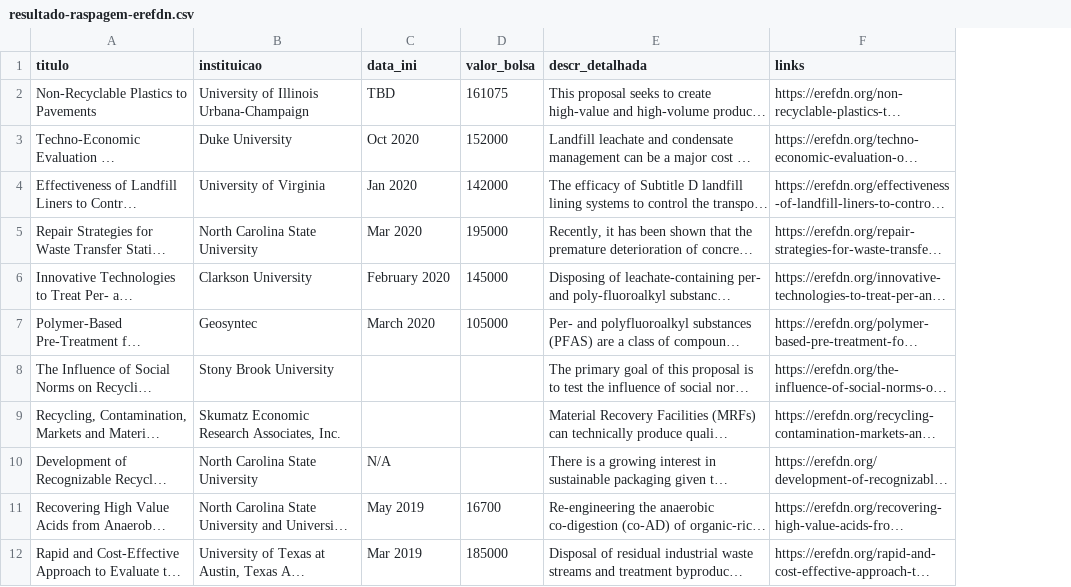
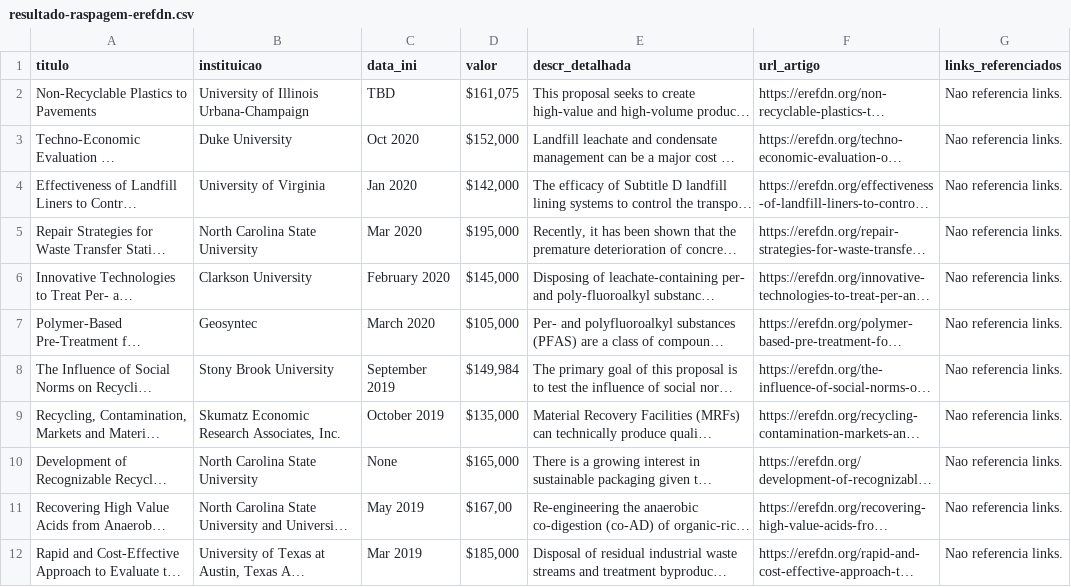
Before and after one commit to jairoalves/mcti, a CSV file: Raspagem/Task_18/saida/resultado-raspagem-erefdn.csv, drawn as a sheet; only a part is shown; long unchanged cells end in …; removed rows and columns are numbered as before the commit, all else as after; the diff names each change by its address in the sheet, - before the commit and + after, or states it on an @@ line.

Commit message:
beta ok - v0.9.0
incluso links referenciados por cada bolsa

```diff
--- a/Raspagem/Task_18/saida/resultado-raspagem-erefdn.csv
+++ b/Raspagem/Task_18/saida/resultado-raspagem-erefdn.csv
-column D (valor_bolsa), rows 2-12: 161075 | 152000 | 142000 | 195000 | 145000 | 105000 |  |  |  | 16700 | 185000
+column D (valor), rows 2-12: $161,075 | $152,000 | $142,000 | $195,000 | $145,000 | $105,000 | $149,984 | $135,000 | $165,000 | $167,00 | $185,000
+column G (links_referenciados), rows 2-12: all Nao referencia links.
-F1: links
+F1: url_artigo
-C8 (data_ini): (empty)
+C8 (data_ini): September 2019
-C9 (data_ini): (empty)
+C9 (data_ini): October 2019
-C10 (data_ini): N/A
+C10 (data_ini): None
```
Also changed, not shown: 1 other file.
